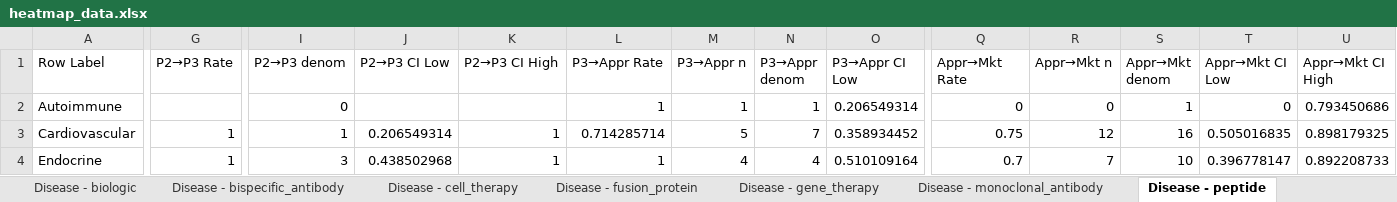
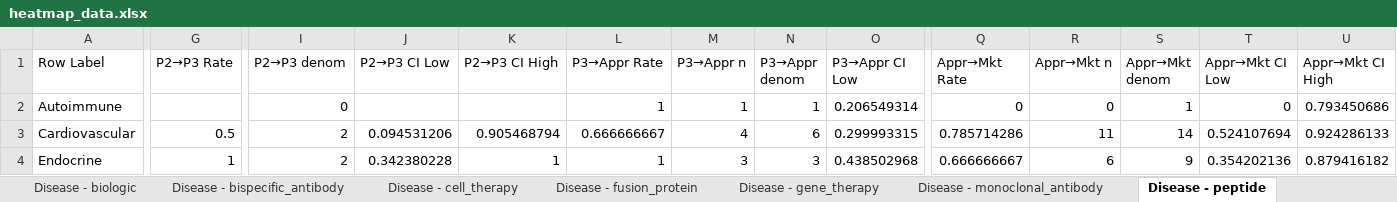
Before and after one commit to samirkt/drug-success-report, an Excel workbook: docs/heatmap_data.xlsx, sheet Disease - peptide, drawn as a sheet; only a part is shown, gaps mark what is left out; values as stored, in another font and other column widths than the file's, no borders; the diff covers the shown part only; the diff names each change by its address in the sheet, - before the commit and + after, or states it on an @@ line.

```diff
--- a/docs/heatmap_data.xlsx (sheet Disease - peptide)
+++ b/docs/heatmap_data.xlsx (sheet Disease - peptide)
-G3 (P2→P3 Rate): 1
+G3 (P2→P3 Rate): 0.5
-I3 (P2→P3 denom): 1
+I3 (P2→P3 denom): 2
-J3 (P2→P3 CI Low): 0.206549314
+J3 (P2→P3 CI Low): 0.094531206
-K3 (P2→P3 CI High): 1
+K3 (P2→P3 CI High): 0.905468794
-L3 (P3→Appr Rate): 0.714285714
+L3 (P3→Appr Rate): 0.666666667
-M3 (P3→Appr n): 5
+M3 (P3→Appr n): 4
-N3 (P3→Appr denom): 7
+N3 (P3→Appr denom): 6
-O3 (P3→Appr CI Low): 0.358934452
+O3 (P3→Appr CI Low): 0.299993315
-Q3 (Appr→Mkt Rate): 0.75
+Q3 (Appr→Mkt Rate): 0.785714286
-R3 (Appr→Mkt n): 12
+R3 (Appr→Mkt n): 11
-S3 (Appr→Mkt denom): 16
+S3 (Appr→Mkt denom): 14
-T3 (Appr→Mkt CI Low): 0.505016835
+T3 (Appr→Mkt CI Low): 0.524107694
-U3 (Appr→Mkt CI High): 0.898179325
+U3 (Appr→Mkt CI High): 0.924286133
-I4 (P2→P3 denom): 3
+I4 (P2→P3 denom): 2
-J4 (P2→P3 CI Low): 0.438502968
+J4 (P2→P3 CI Low): 0.342380228
-M4 (P3→Appr n): 4
+M4 (P3→Appr n): 3
-N4 (P3→Appr denom): 4
+N4 (P3→Appr denom): 3
-O4 (P3→Appr CI Low): 0.510109164
+O4 (P3→Appr CI Low): 0.438502968
-Q4 (Appr→Mkt Rate): 0.7
+Q4 (Appr→Mkt Rate): 0.666666667
-R4 (Appr→Mkt n): 7
+R4 (Appr→Mkt n): 6
-S4 (Appr→Mkt denom): 10
+S4 (Appr→Mkt denom): 9
-T4 (Appr→Mkt CI Low): 0.396778147
+T4 (Appr→Mkt CI Low): 0.354202136
-U4 (Appr→Mkt CI High): 0.892208733
+U4 (Appr→Mkt CI High): 0.879416182
```
Also changed, not shown: 1 added row, 1 removed row and 72 edited cells elsewhere in this sheet, sheet Sponsor Concentration, sheet Disease Heatmap, sheet Disease - small_molecule, sheet LOA by Disease, sheet Modality Heatmap, sheet Disease - fusion_protein, 24 more sheets, 2 other files.
